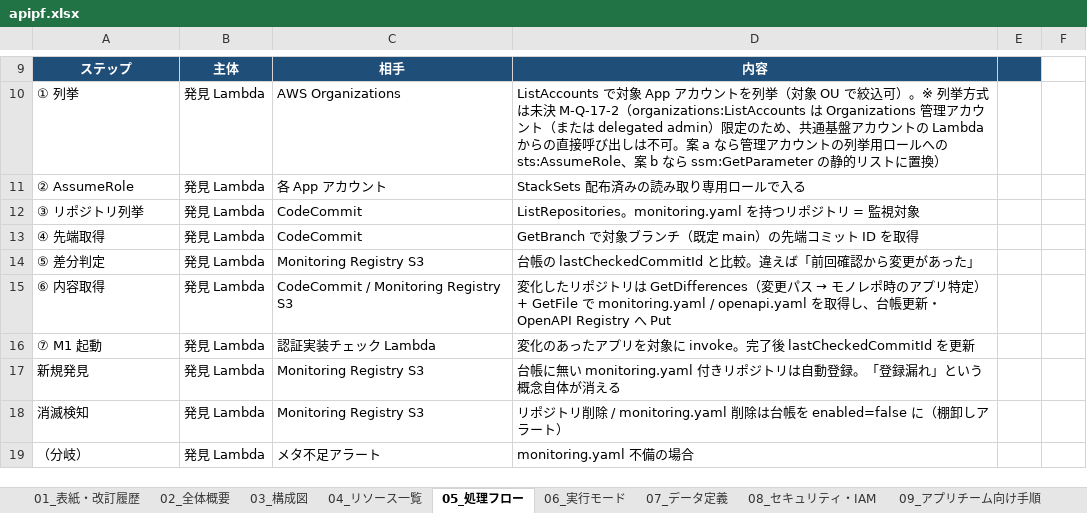
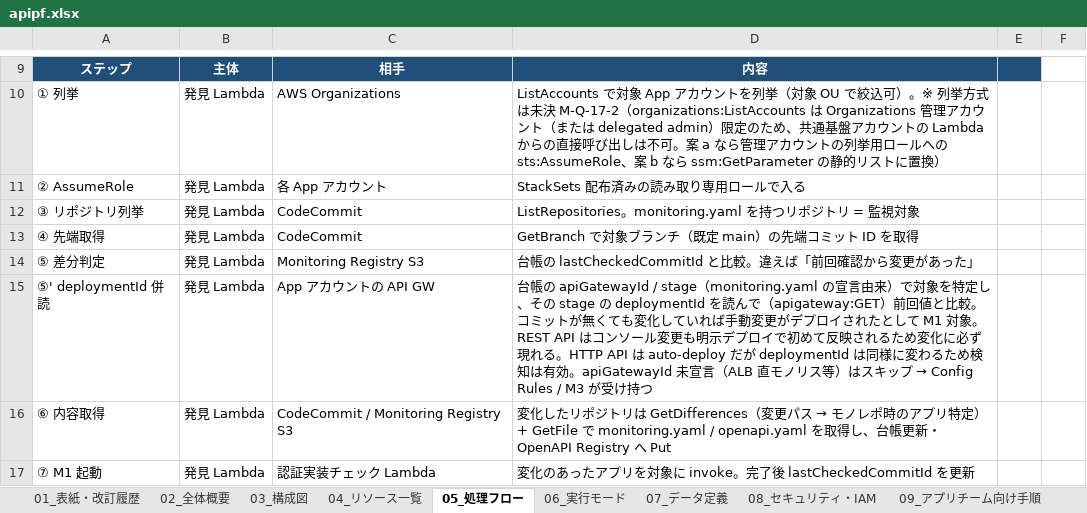
Before and after one commit to suepie/aws-atuh-poc, an Excel workbook: doc/excel/apipf.xlsx, sheet 05_処理フロー, drawn as a sheet; only a part is shown, gaps mark what is left out; the shorter side is filled out with more unchanged rows; values as stored, in another font and other column widths than the file's, no borders; the diff names each change by its address in the sheet, - before the commit and + after, or states it on an @@ line.

```diff
--- a/doc/excel/apipf.xlsx (sheet 05_処理フロー)
+++ b/doc/excel/apipf.xlsx (sheet 05_処理フロー)
+row 15: ⑤' deploymentId 併読 | 発見 Lambda | App アカウントの API GW | 台帳の apiGatewayId / stage（monitoring.yaml の宣言由来）で対象を特定し、その stage の deploymentId を読んで（apigateway:GET）前回値と比較。コミットが無くても変化していれば手動変更がデプロイされたとして M1 対象。REST API はコンソール変更も明示デプロイで初めて反映されるため変化に必ず現れる。HTTP API は auto-deploy だが deploymentId は同様に変わるため検知は有効。apiGatewayId 未宣言（ALB 直モノリス等）はスキップ → Config Rules / M3 が受け持つ
```
Also changed, not shown: sheet 07_データ定義, sheet 14_WBS, sheet 08_セキュリティ・IAM.
